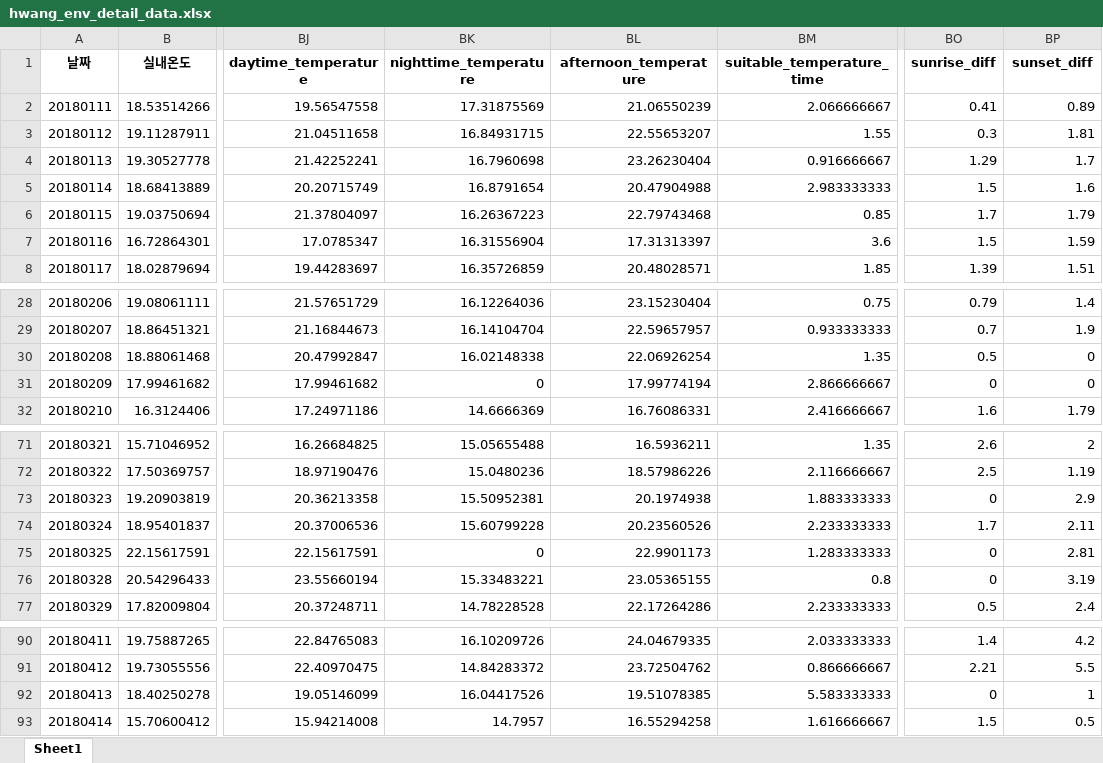
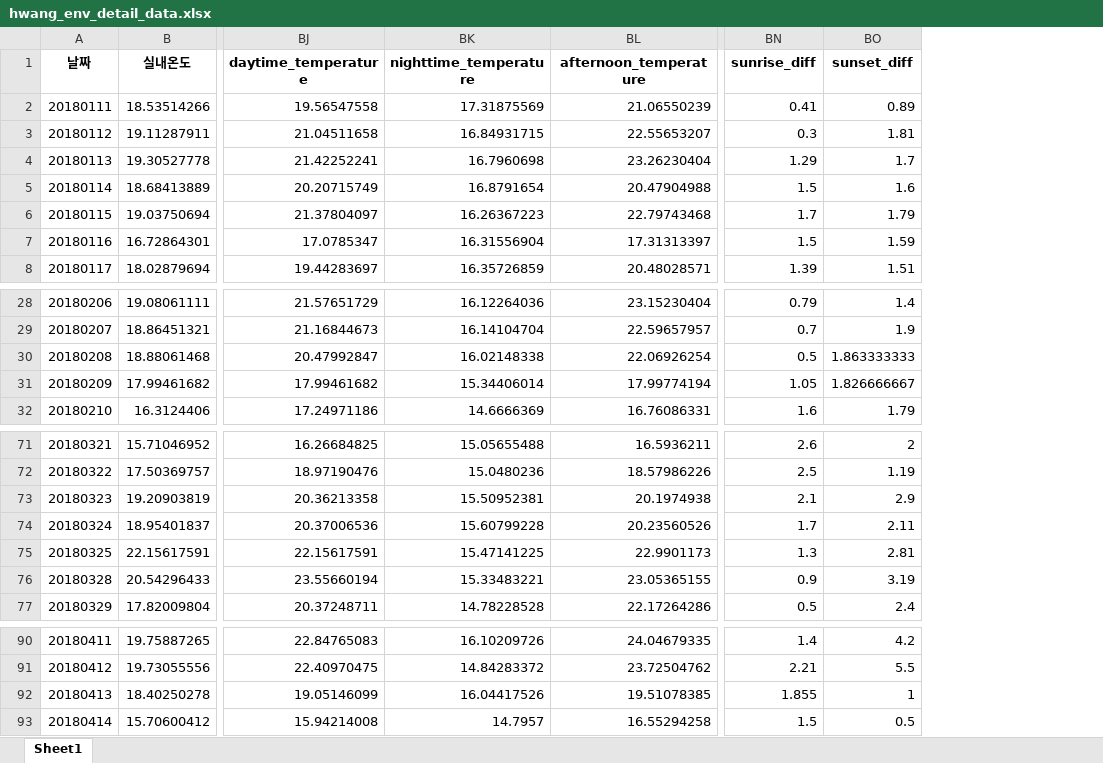
Before and after one commit to taxuyou/smartfarm, an Excel workbook: dataset/2nd_data/hwang/hwang_env_detail_data.xlsx, sheet Sheet1, drawn as a sheet; only a part is shown, gaps mark what is left out; values as stored, in another font and other column widths than the file's, no borders; removed rows and columns are numbered as before the commit, all else as after; the diff names each change by its address in the sheet, - before the commit and + after, or states it on an @@ line.

```diff
--- a/dataset/2nd_data/hwang/hwang_env_detail_data.xlsx (sheet Sheet1)
+++ b/dataset/2nd_data/hwang/hwang_env_detail_data.xlsx (sheet Sheet1)
-column BM (suitable_temperature_time), rows 2-8: 2.066666667 | 1.55 | 0.916666667 | 2.983333333 | 0.85 | 3.6 | 1.85; rows 28-32: 0.75 | 0.933333333 | 1.35 | 2.866666667 | 2.416666667; rows 71-77: 1.35 | 2.116666667 | 1.883333333 | 2.233333333 | 1.283333333 | 0.8 | 2.233333333; rows 90-93: 2.033333333 | 0.866666667 | 5.583333333 | 1.616666667
-BO30 (sunset_diff): 0
+BO30 (sunset_diff): 1.863333333
-BK31 (nighttime_temperature): 0
+BK31 (nighttime_temperature): 15.34406014
-BN31 (sunrise_diff): 0
+BN31 (sunrise_diff): 1.05
-BO31 (sunset_diff): 0
+BO31 (sunset_diff): 1.826666667
-BN73 (sunrise_diff): 0
+BN73 (sunrise_diff): 2.1
-BK75 (nighttime_temperature): 0
+BK75 (nighttime_temperature): 15.47141225
-BN75 (sunrise_diff): 0
+BN75 (sunrise_diff): 1.3
-BN76 (sunrise_diff): 0
+BN76 (sunrise_diff): 0.9
-BN92 (sunrise_diff): 0
+BN92 (sunrise_diff): 1.855
```
Also changed, not shown: dataset/2nd_data/beak/beak_env_detail_data.xlsx, dataset/2nd_data/kim/kim_env_detail_data.xlsx, 22 other files.
